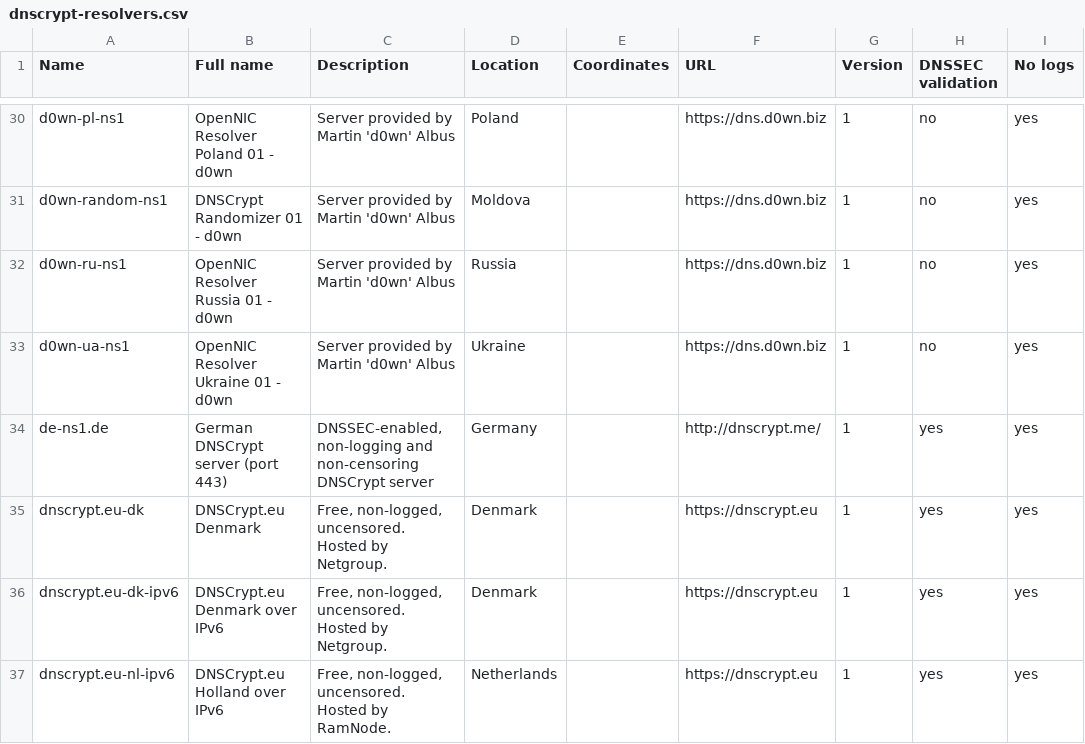
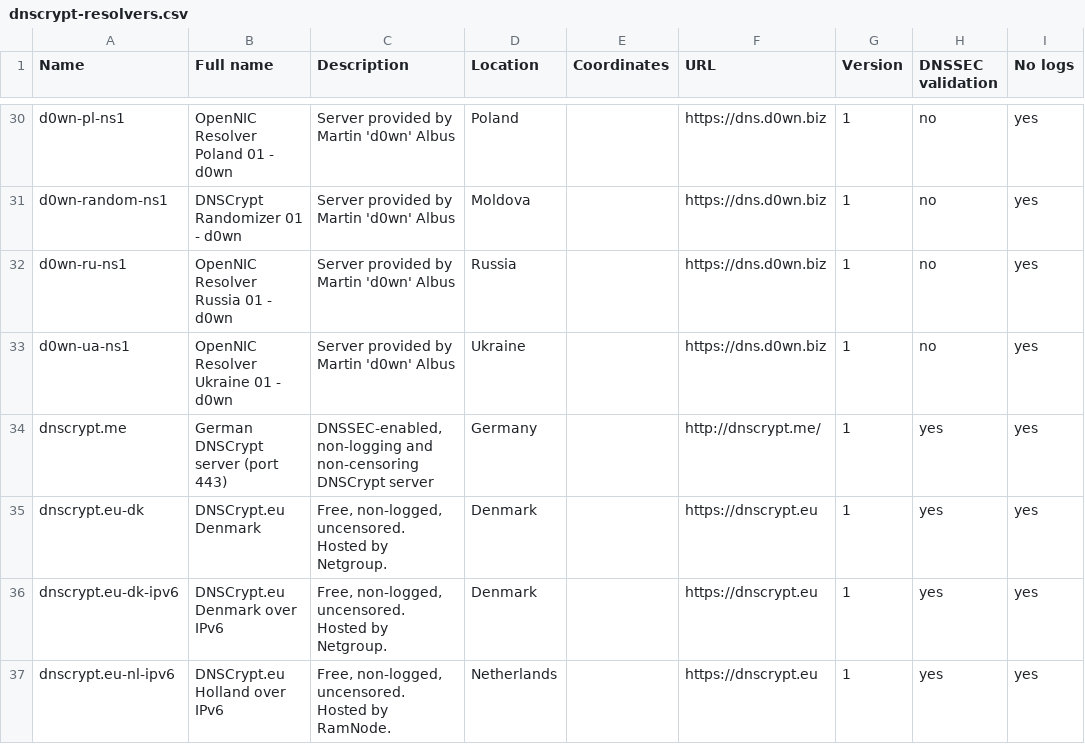
Before and after one commit to dyne/dnscrypt-proxy, a CSV file: dnscrypt-resolvers.csv, drawn as a sheet; only a part is shown, gaps mark what is left out; the diff names each change by its address in the sheet, - before the commit and + after, or states it on an @@ line.

Commit message:
de-ns1.de renamed to dnscrypt.me

```diff
--- a/dnscrypt-resolvers.csv
+++ b/dnscrypt-resolvers.csv
-A34 (Name): de-ns1.de
+A34 (Name): dnscrypt.me
```
